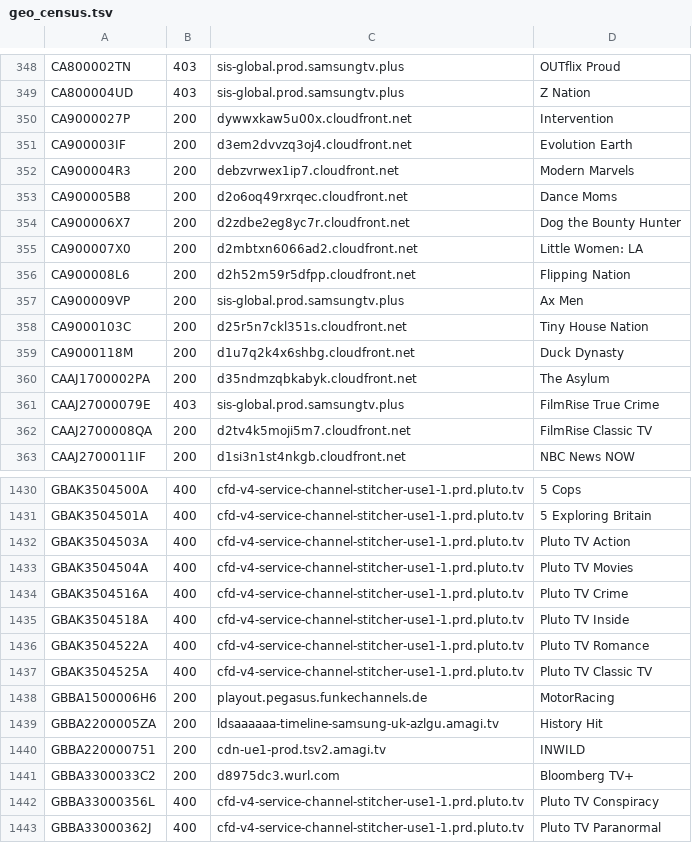
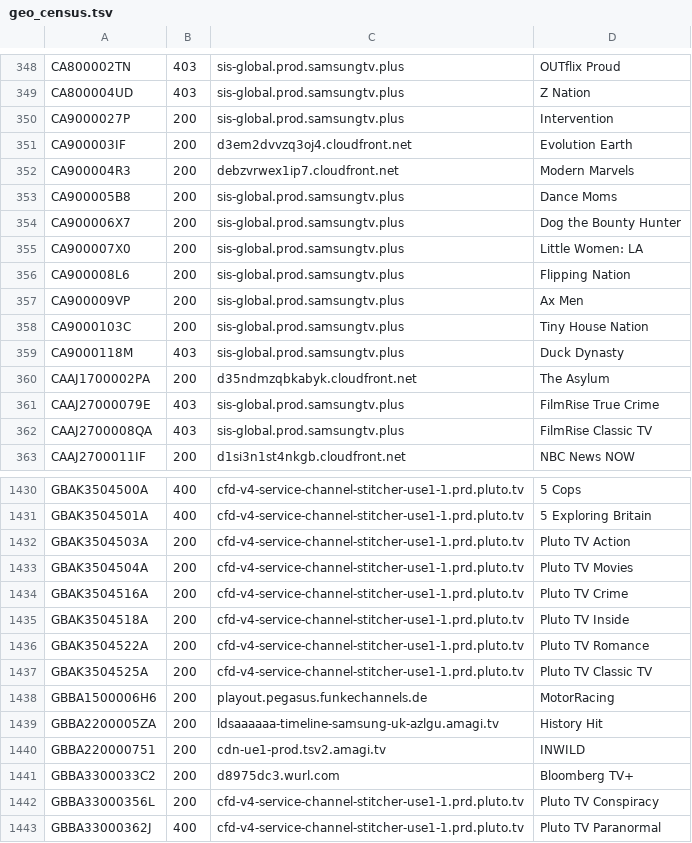
Before and after one commit to s-digweed/SamsungTVPlus, a TSV file: geo_census.tsv, drawn as a sheet; only a part is shown, gaps mark what is left out; the diff covers the shown part only.

```diff
--- a/geo_census.tsv
+++ b/geo_census.tsv
@@ -349,15 +349,15 @@ CA800002TN	403	sis-global.prod.samsungtv.plus	OUTflix Proud
 CA800004UD	403	sis-global.prod.samsungtv.plus	Z Nation
-CA9000027P	200	dywwxkaw5u00x.cloudfront.net	Intervention
+CA9000027P	200	sis-global.prod.samsungtv.plus	Intervention
 CA900003IF	200	d3em2dvvzq3oj4.cloudfront.net	Evolution Earth
 CA900004R3	200	debzvrwex1ip7.cloudfront.net	Modern Marvels
-CA900005B8	200	d2o6oq49rxrqec.cloudfront.net	Dance Moms
-CA900006X7	200	d2zdbe2eg8yc7r.cloudfront.net	Dog the Bounty Hunter
-CA900007X0	200	d2mbtxn6066ad2.cloudfront.net	Little Women: LA
-CA900008L6	200	d2h52m59r5dfpp.cloudfront.net	Flipping Nation
+CA900005B8	200	sis-global.prod.samsungtv.plus	Dance Moms
+CA900006X7	200	sis-global.prod.samsungtv.plus	Dog the Bounty Hunter
+CA900007X0	200	sis-global.prod.samsungtv.plus	Little Women: LA
+CA900008L6	200	sis-global.prod.samsungtv.plus	Flipping Nation
 CA900009VP	200	sis-global.prod.samsungtv.plus	Ax Men
-CA9000103C	200	d25r5n7ckl351s.cloudfront.net	Tiny House Nation
-CA9000118M	200	d1u7q2k4x6shbg.cloudfront.net	Duck Dynasty
+CA9000103C	200	sis-global.prod.samsungtv.plus	Tiny House Nation
+CA9000118M	403	sis-global.prod.samsungtv.plus	Duck Dynasty
 CAAJ1700002PA	200	d35ndmzqbkabyk.cloudfront.net	The Asylum
 CAAJ27000079E	403	sis-global.prod.samsungtv.plus	FilmRise True Crime
-CAAJ2700008QA	200	d2tv4k5moji5m7.cloudfront.net	FilmRise Classic TV
+CAAJ2700008QA	403	sis-global.prod.samsungtv.plus	FilmRise Classic TV
 CAAJ2700011IF	200	d1si3n1st4nkgb.cloudfront.net	NBC News NOW
@@ -1431,8 +1431,8 @@ GBAK3504500A	400	cfd-v4-service-channel-stitcher-use1-1.prd.pluto.tv	5 Cops
 GBAK3504501A	400	cfd-v4-service-channel-stitcher-use1-1.prd.pluto.tv	5 Exploring Britain
-GBAK3504503A	400	cfd-v4-service-channel-stitcher-use1-1.prd.pluto.tv	Pluto TV Action
-GBAK3504504A	400	cfd-v4-service-channel-stitcher-use1-1.prd.pluto.tv	Pluto TV Movies
-GBAK3504516A	400	cfd-v4-service-channel-stitcher-use1-1.prd.pluto.tv	Pluto TV Crime
-GBAK3504518A	400	cfd-v4-service-channel-stitcher-use1-1.prd.pluto.tv	Pluto TV Inside
-GBAK3504522A	400	cfd-v4-service-channel-stitcher-use1-1.prd.pluto.tv	Pluto TV Romance
-GBAK3504525A	400	cfd-v4-service-channel-stitcher-use1-1.prd.pluto.tv	Pluto TV Classic TV
+GBAK3504503A	200	cfd-v4-service-channel-stitcher-use1-1.prd.pluto.tv	Pluto TV Action
+GBAK3504504A	200	cfd-v4-service-channel-stitcher-use1-1.prd.pluto.tv	Pluto TV Movies
+GBAK3504516A	200	cfd-v4-service-channel-stitcher-use1-1.prd.pluto.tv	Pluto TV Crime
+GBAK3504518A	200	cfd-v4-service-channel-stitcher-use1-1.prd.pluto.tv	Pluto TV Inside
+GBAK3504522A	200	cfd-v4-service-channel-stitcher-use1-1.prd.pluto.tv	Pluto TV Romance
+GBAK3504525A	200	cfd-v4-service-channel-stitcher-use1-1.prd.pluto.tv	Pluto TV Classic TV
 GBBA1500006H6	200	playout.pegasus.funkechannels.de	MotorRacing
@@ -1441,3 +1441,3 @@ GBBA220000751	200	cdn-ue1-prod.tsv2.amagi.tv	INWILD
 GBBA3300033C2	200	d8975dc3.wurl.com	Bloomberg TV+
-GBBA33000356L	400	cfd-v4-service-channel-stitcher-use1-1.prd.pluto.tv	Pluto TV Conspiracy
+GBBA33000356L	200	cfd-v4-service-channel-stitcher-use1-1.prd.pluto.tv	Pluto TV Conspiracy
 GBBA33000362J	400	cfd-v4-service-channel-stitcher-use1-1.prd.pluto.tv	Pluto TV Paranormal
```
Also changed, not shown: 111 edited cells elsewhere in this file.
